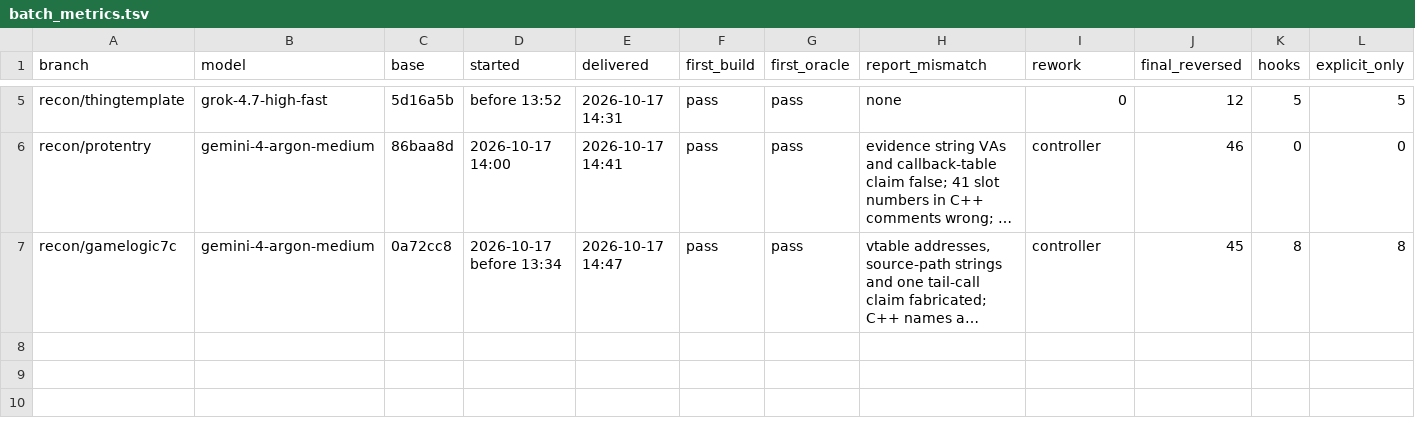
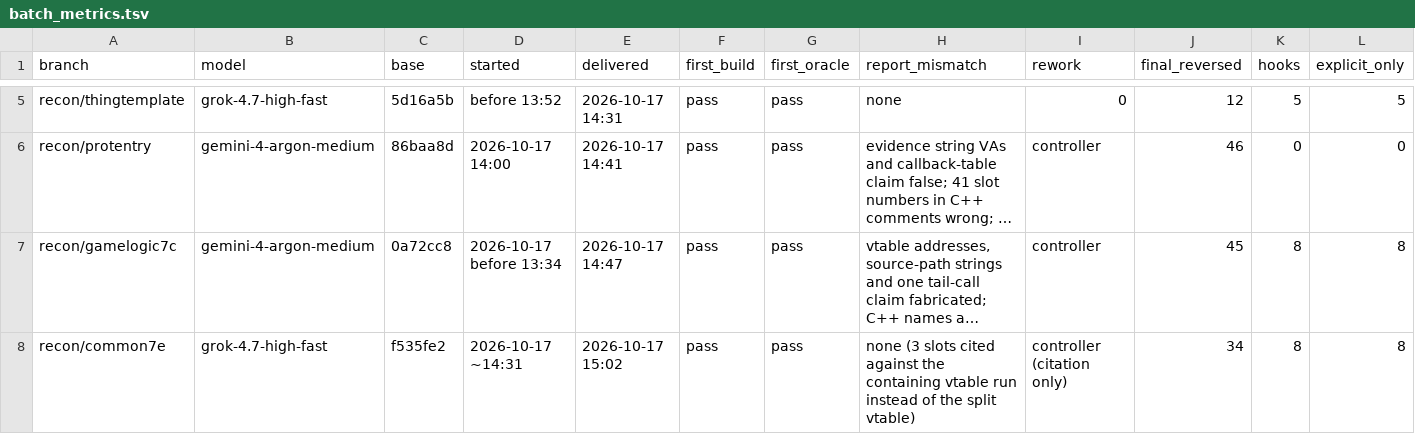
Before and after one commit to HolyCaonima/reaRa3, a TSV file: Ra3Source/docs/analysis/ra3_1.0/batch_metrics.tsv, drawn as a sheet; only a part is shown, gaps mark what is left out; long unchanged cells end in …; rows hold the shown columns only; the diff names each change by its address in the sheet, - before the commit and + after, or states it on an @@ line.

```diff
--- a/Ra3Source/docs/analysis/ra3_1.0/batch_metrics.tsv
+++ b/Ra3Source/docs/analysis/ra3_1.0/batch_metrics.tsv
+row 8: recon/common7e | grok-4.7-high-fast | f535fe2 | 2026-10-17 ~14:31 | 2026-10-17 15:02 | pass | pass | none (3 slots cited against the containing vtable run instead of the split vtable) | controller (citation only) | 34 | 8 | 8
```
Also changed, not shown: 3 other files.
